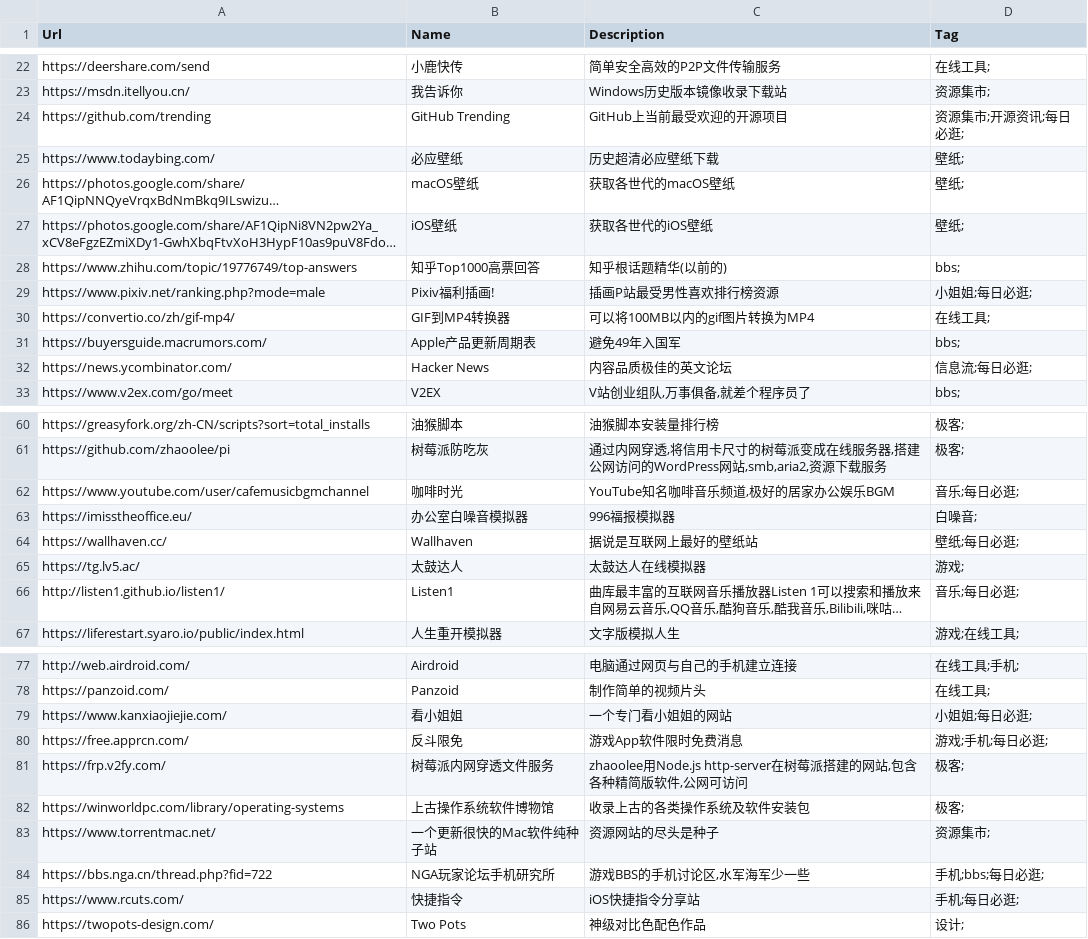
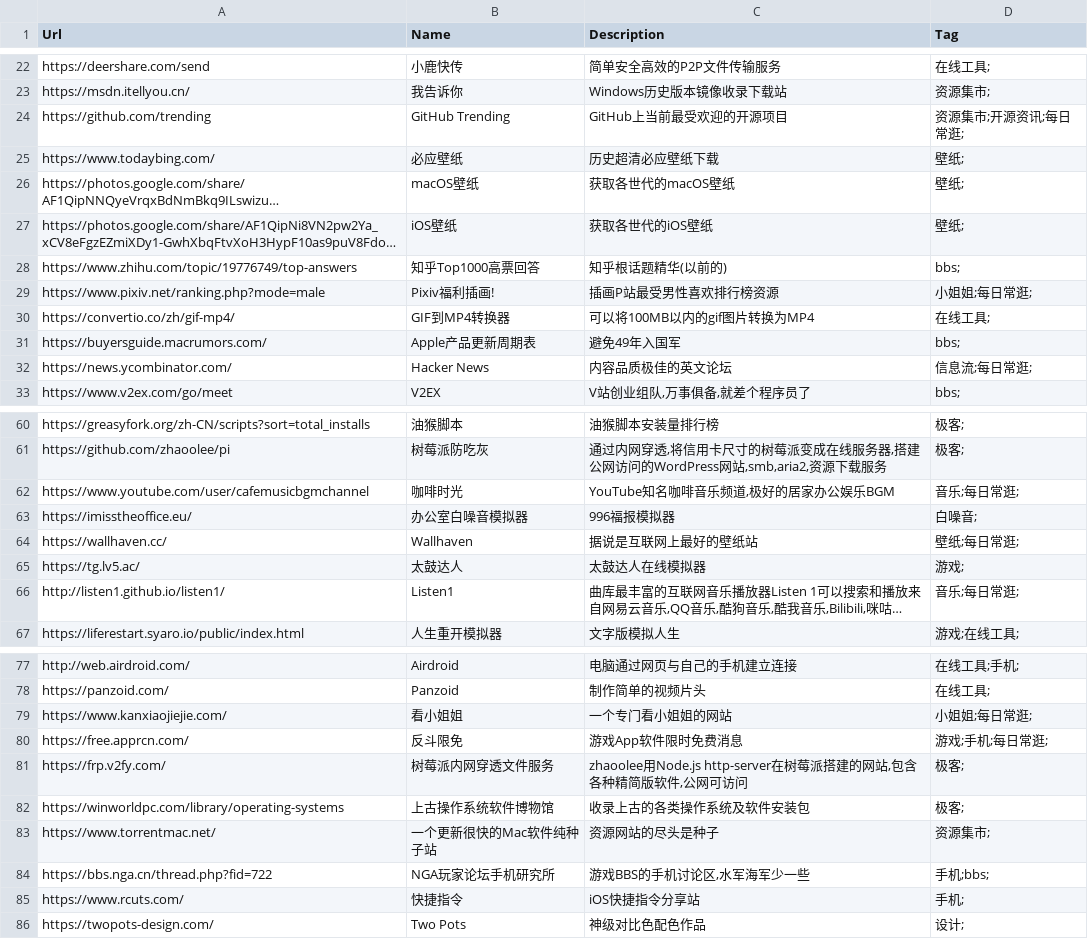
Before and after one commit to zhaoolee/ins, a CSV file: website_info.csv, drawn as a sheet; only a part is shown, gaps mark what is left out; long unchanged cells end in …; the diff covers the shown part only; the diff names each change by its address in the sheet, - before the commit and + after, or states it on an @@ line.

Commit message:
ins!

```diff
--- a/website_info.csv
+++ b/website_info.csv
-D24 (Tag): 资源集市;开源资讯;每日必逛;
+D24 (Tag): 资源集市;开源资讯;每日常逛;
-D29 (Tag): 小姐姐;每日必逛;
+D29 (Tag): 小姐姐;每日常逛;
-D32 (Tag): 信息流;每日必逛;
+D32 (Tag): 信息流;每日常逛;
-D62 (Tag): 音乐;每日必逛;
+D62 (Tag): 音乐;每日常逛;
-D64 (Tag): 壁纸;每日必逛;
+D64 (Tag): 壁纸;每日常逛;
-D66 (Tag): 音乐;每日必逛;
+D66 (Tag): 音乐;每日常逛;
-D79 (Tag): 小姐姐;每日必逛;
+D79 (Tag): 小姐姐;每日常逛;
-D80 (Tag): 游戏;手机;每日必逛;
+D80 (Tag): 游戏;手机;每日常逛;
-D84 (Tag): 手机;bbs;每日必逛;
+D84 (Tag): 手机;bbs;
-D85 (Tag): 手机;每日必逛;
+D85 (Tag): 手机;
```
Also changed, not shown: 3 edited cells elsewhere in this file.
